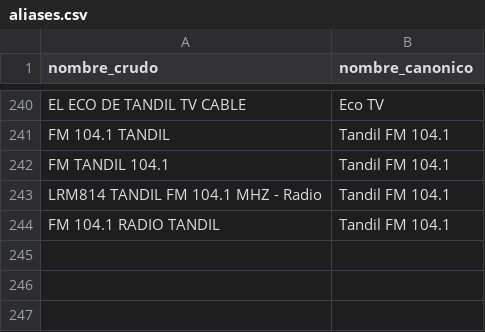
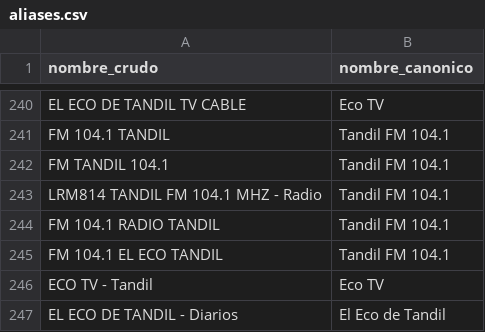
Before and after one commit to IvanGomezDellOsa/DatosPautaOficial, a CSV file: etl/data/aliases.csv, drawn as a sheet; only a part is shown, gaps mark what is left out; the diff names each change by its address in the sheet, - before the commit and + after, or states it on an @@ line.

Commit message:
fix: completar entradas faltantes en tabla de normalización

```diff
--- a/etl/data/aliases.csv
+++ b/etl/data/aliases.csv
+row 245: FM 104.1 EL ECO TANDIL | Tandil FM 104.1
+row 246: ECO TV - Tandil | Eco TV
+row 247: EL ECO DE TANDIL - Diarios | El Eco de Tandil
```
